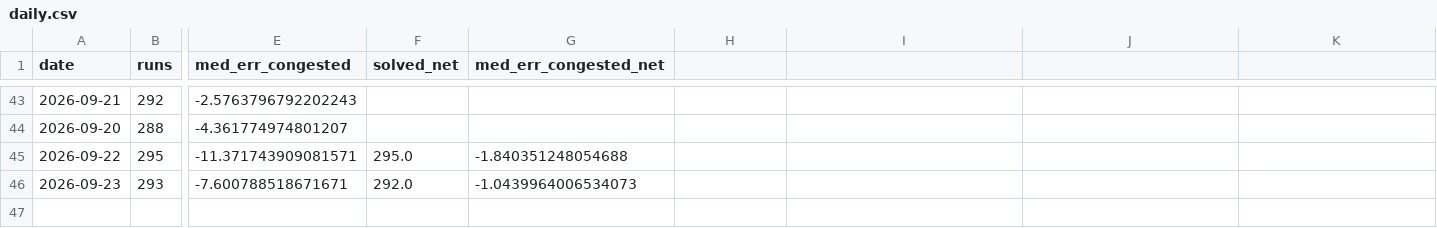
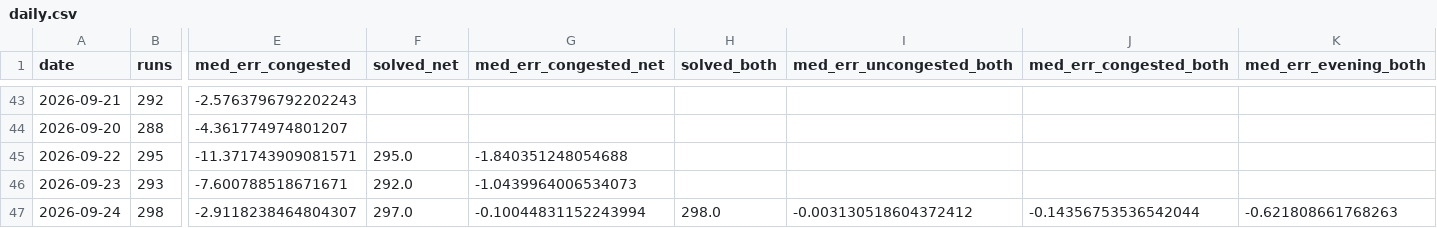
Before and after one commit to fig-tensor/ercot-sced-replica, a CSV file: results/daily.csv, drawn as a sheet; only a part is shown, gaps mark what is left out; rows hold the shown columns only; the diff names each change by its address in the sheet, - before the commit and + after, or states it on an @@ line.

```diff
--- a/results/daily.csv
+++ b/results/daily.csv
-H1: (empty)
+H1: solved_both
-I1: (empty)
+I1: med_err_uncongested_both
-J1: (empty)
+J1: med_err_congested_both
-K1: (empty)
+K1: med_err_evening_both
+row 47: 2026-09-24 | 298 | -2.9118238464804307 | 297.0 | -0.10044831152243994 | 298.0 | -0.003130518604372412 | -0.14356753536542044 | -0.621808661768263
```
Also changed, not shown: 4 other files.
